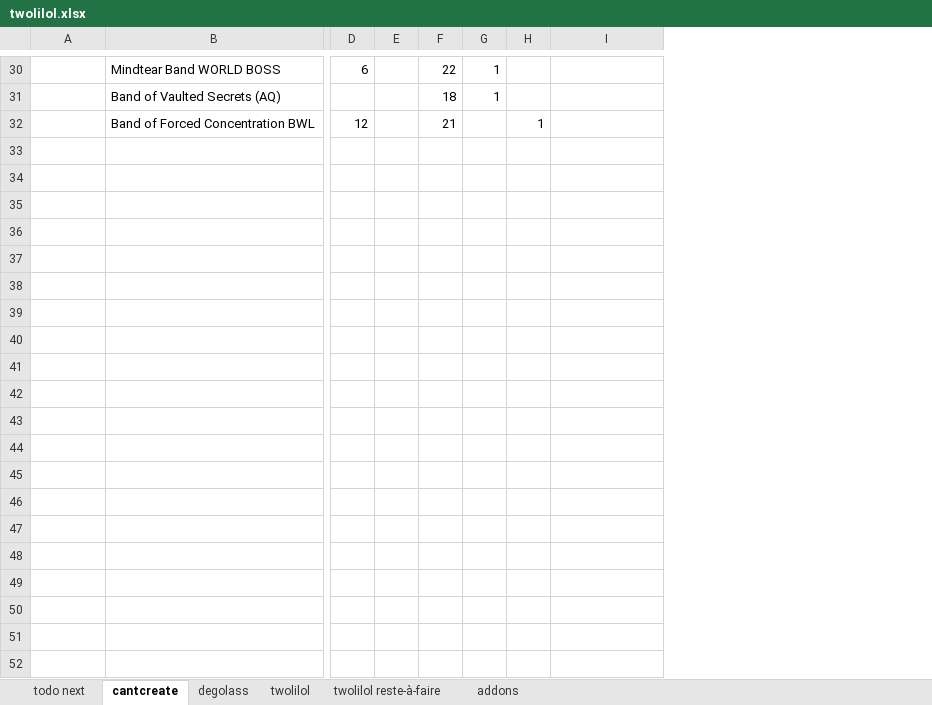
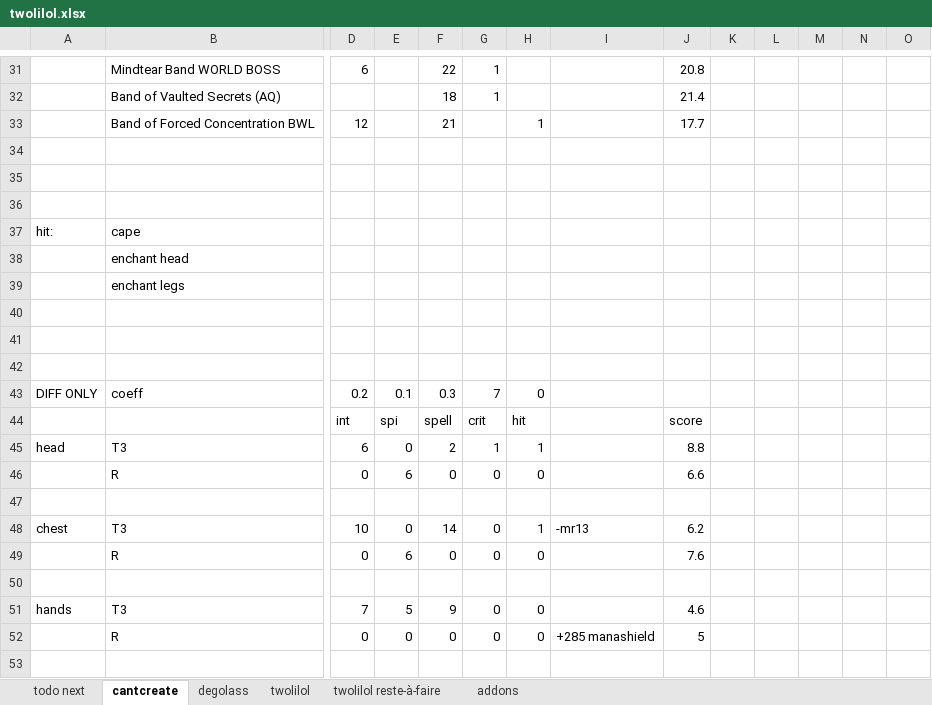
Before and after one commit to lenopgm/notes, an Excel workbook: twolilol.xlsx, sheet cantcreate, drawn as a sheet; only a part is shown, gaps mark what is left out; values as stored, in another font and other column widths than the file's, no cell formats; conditional formats not drawn; rows hold the shown columns only; the diff covers the shown part only; the diff names each change by its address in the sheet, - before the commit and + after, or states it on an @@ line.

```diff
--- a/twolilol.xlsx (sheet cantcreate)
+++ b/twolilol.xlsx (sheet cantcreate)
+column J, rows 31-33: 20.8 | 21.4 | 17.7
+column K, empty
+column L, empty
+column M, empty
+column N, empty
+column O, empty
+row 34: (empty)
+row 35: (empty)
+row 36: (empty)
+row 37: hit: | cape
+row 38:  | enchant head
+row 39:  | enchant legs
+row 40: (empty)
+row 41: (empty)
+row 42: (empty)
+row 43: DIFF ONLY | coeff | 0.2 | 0.1 | 0.3 | 7 | 0
+row 44:  |  | int | spi | spell | crit | hit |  | score
+row 45: head | T3 | 6 | 0 | 2 | 1 | 1 |  | 8.8
+row 46:  | R | 0 | 6 | 0 | 0 | 0 |  | 6.6
+row 47: (empty)
+row 48: chest | T3 | 10 | 0 | 14 | 0 | 1 | -mr13 | 6.2
+row 49:  | R | 0 | 6 | 0 | 0 | 0 |  | 7.6
+row 50: (empty)
+row 51: hands | T3 | 7 | 5 | 9 | 0 | 0 |  | 4.6
+row 52:  | R | 0 | 0 | 0 | 0 | 0 | +285 manashield | 5
+row 53: (empty)
```
Also changed, not shown: 36 added rows elsewhere in this sheet, cell formats, formulas that keep their value, track.xlsx, 1 other file.
